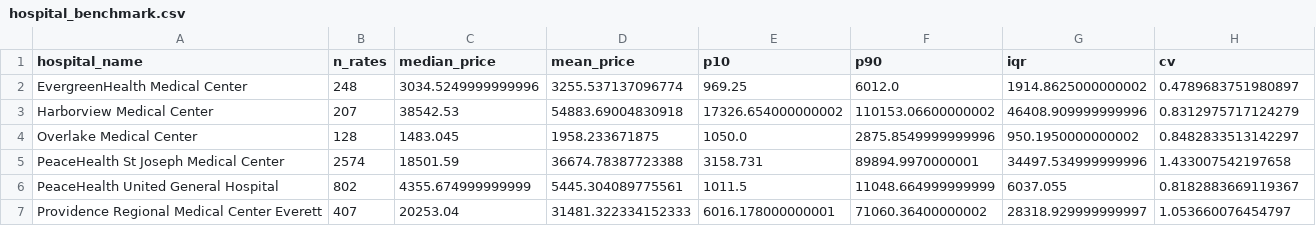
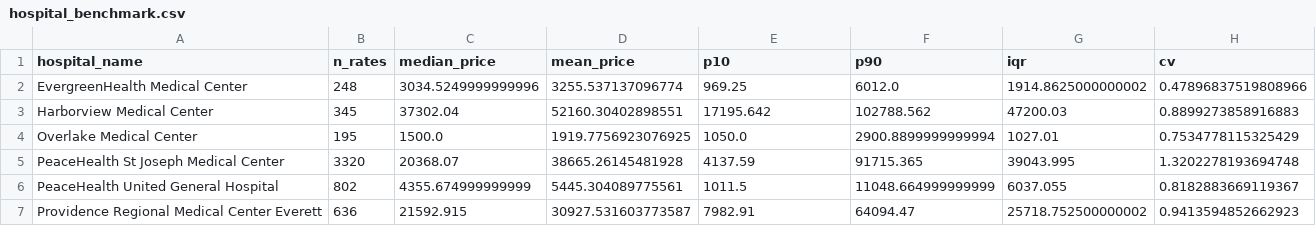
Before and after one commit to rccorley/surgery-cost-benchmarking, a CSV file: data/processed/hospital_benchmark.csv, drawn as a sheet; only a part is shown; the diff covers the shown part only.

```diff
--- a/data/processed/hospital_benchmark.csv
+++ b/data/processed/hospital_benchmark.csv
@@ -1,7 +1,7 @@
 hospital_name,n_rates,median_price,mean_price,p10,p90,iqr,cv
-EvergreenHealth Medical Center,248,3034.5249999999996,3255.537137096774,969.25,6012.0,1914.8625000000002,0.4789683751980897
-Harborview Medical Center,207,38542.53,54883.69004830918,17326.654000000002,110153.06600000002,46408.909999999996,0.8312975717124279
-Overlake Medical Center,128,1483.045,1958.233671875,1050.0,2875.8549999999996,950.1950000000002,0.8482833513142297
-PeaceHealth St Joseph Medical Center,2574,18501.59,36674.78387723388,3158.731,89894.9970000001,34497.534999999996,1.433007542197658
+EvergreenHealth Medical Center,248,3034.5249999999996,3255.537137096774,969.25,6012.0,1914.8625000000002,0.47896837519808966
+Harborview Medical Center,345,37302.04,52160.30402898551,17195.642,102788.562,47200.03,0.8899273858916883
+Overlake Medical Center,195,1500.0,1919.7756923076925,1050.0,2900.8899999999994,1027.01,0.7534778115325429
+PeaceHealth St Joseph Medical Center,3320,20368.07,38665.26145481928,4137.59,91715.365,39043.995,1.3202278193694748
 PeaceHealth United General Hospital,802,4355.674999999999,5445.304089775561,1011.5,11048.664999999999,6037.055,0.8182883669119367
-Providence Regional Medical Center Everett,407,20253.04,31481.322334152333,6016.178000000001,71060.36400000002,28318.929999999997,1.053660076454797
+Providence Regional Medical Center Everett,636,21592.915,30927.531603773587,7982.91,64094.47,25718.752500000002,0.9413594852662923
```
Also changed, not shown: 35 edited cells elsewhere in this file, data/processed/focus_hospital_rank.csv, data/processed/procedure_benchmark.csv, 8 other files.
